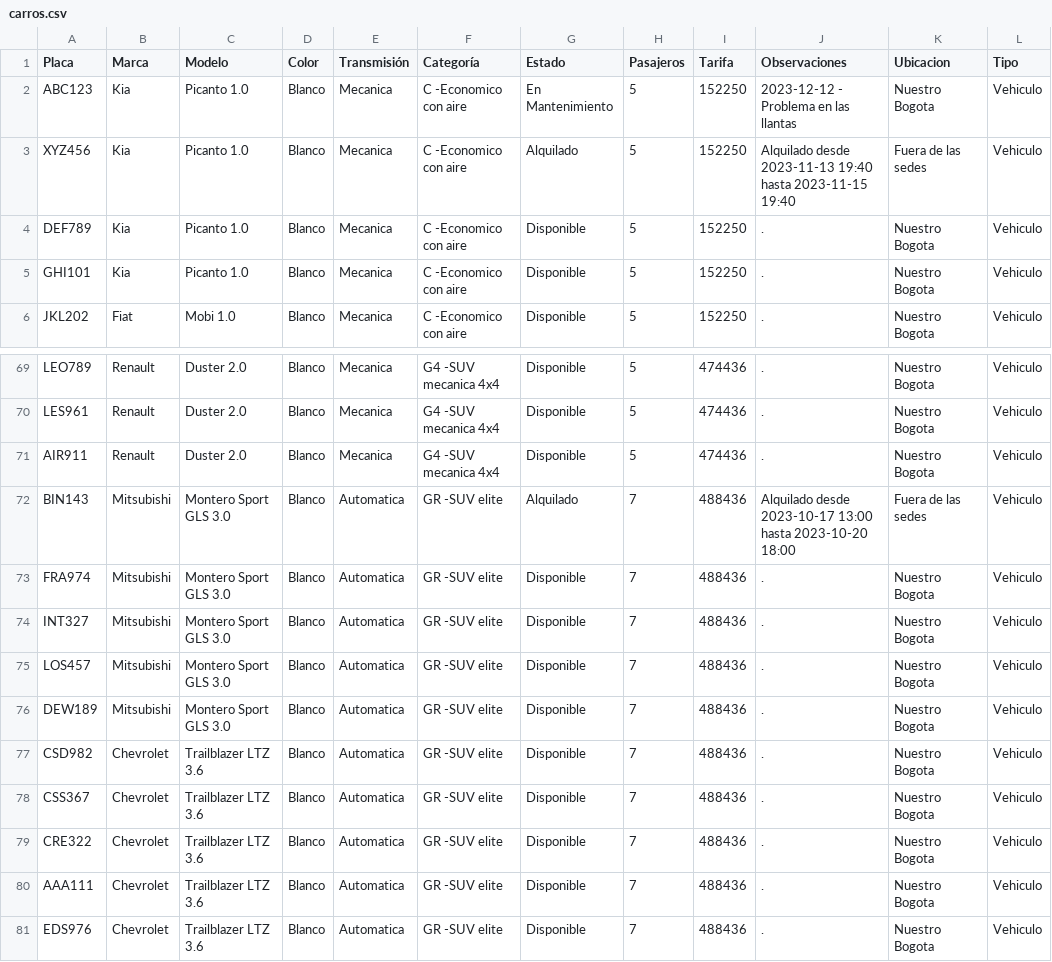
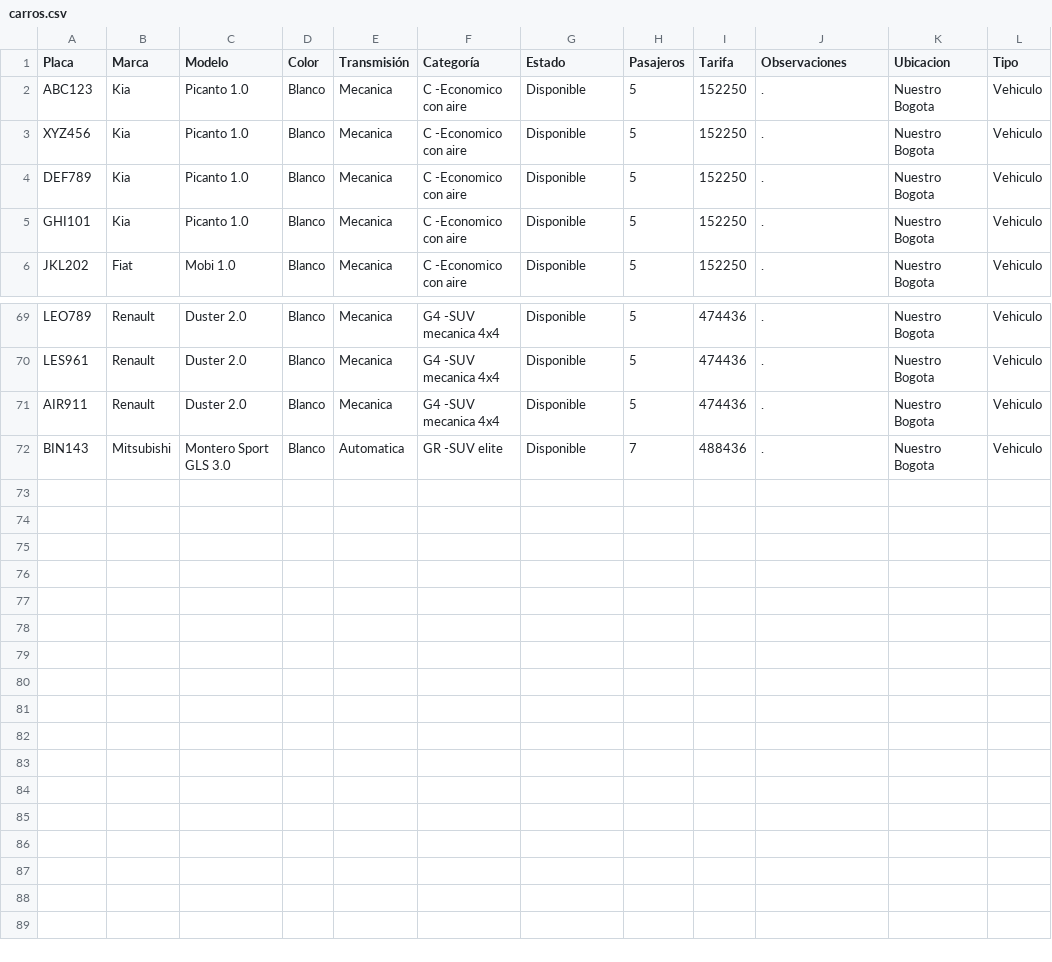
Before and after one commit to m-arizaj/Proyecto2Dpoo, a CSV file: datos/carros.csv, drawn as a sheet; only a part is shown, gaps mark what is left out.

```diff
--- a/datos/carros.csv
+++ b/datos/carros.csv
@@ -1,4 +1,4 @@
 "Placa","Marca","Modelo","Color","Transmisión","Categoría","Estado","Pasajeros","Tarifa","Observaciones","Ubicacion","Tipo"
-"ABC123","Kia","Picanto 1.0","Blanco","Mecanica","C -Economico con aire","En Mantenimiento","5","152250","2023-12-12 - Problema en las llantas","Nuestro Bogota","Vehiculo"
-"XYZ456","Kia","Picanto 1.0","Blanco","Mecanica","C -Economico con aire","Alquilado","5","152250","Alquilado desde 2023-11-13 19:40 hasta 2023-11-15 19:40","Fuera de las sedes","Vehiculo"
+"ABC123","Kia","Picanto 1.0","Blanco","Mecanica","C -Economico con aire","Disponible","5","152250",".","Nuestro Bogota","Vehiculo"
+"XYZ456","Kia","Picanto 1.0","Blanco","Mecanica","C -Economico con aire","Disponible","5","152250",".","Nuestro Bogota","Vehiculo"
 "DEF789","Kia","Picanto 1.0","Blanco","Mecanica","C -Economico con aire","Disponible","5","152250",".","Nuestro Bogota","Vehiculo"
@@ -71,11 +71,2 @@
 "AIR911","Renault","Duster 2.0","Blanco","Mecanica","G4 -SUV mecanica 4x4","Disponible","5","474436",".","Nuestro Bogota","Vehiculo"
-"BIN143","Mitsubishi","Montero Sport GLS 3.0","Blanco","Automatica","GR -SUV elite","Alquilado","7","488436","Alquilado desde 2023-10-17 13:00 hasta 2023-10-20 18:00","Fuera de las sedes","Vehiculo"
-"FRA974","Mitsubishi","Montero Sport GLS 3.0","Blanco","Automatica","GR -SUV elite","Disponible","7","488436",".","Nuestro Bogota","Vehiculo"
-"INT327","Mitsubishi","Montero Sport GLS 3.0","Blanco","Automatica","GR -SUV elite","Disponible","7","488436",".","Nuestro Bogota","Vehiculo"
-"LOS457","Mitsubishi","Montero Sport GLS 3.0","Blanco","Automatica","GR -SUV elite","Disponible","7","488436",".","Nuestro Bogota","Vehiculo"
-"DEW189","Mitsubishi","Montero Sport GLS 3.0","Blanco","Automatica","GR -SUV elite","Disponible","7","488436",".","Nuestro Bogota","Vehiculo"
-"CSD982","Chevrolet","Trailblazer LTZ 3.6","Blanco","Automatica","GR -SUV elite","Disponible","7","488436",".","Nuestro Bogota","Vehiculo"
-"CSS367","Chevrolet","Trailblazer LTZ 3.6","Blanco","Automatica","GR -SUV elite","Disponible","7","488436",".","Nuestro Bogota","Vehiculo"
-"CRE322","Chevrolet","Trailblazer LTZ 3.6","Blanco","Automatica","GR -SUV elite","Disponible","7","488436",".","Nuestro Bogota","Vehiculo"
-"AAA111","Chevrolet","Trailblazer LTZ 3.6","Blanco","Automatica","GR -SUV elite","Disponible","7","488436",".","Nuestro Bogota","Vehiculo"
-"EDS976","Chevrolet","Trailblazer LTZ 3.6","Blanco","Automatica","GR -SUV elite","Disponible","7","488436",".","Nuestro Bogota","Vehiculo"
+"BIN143","Mitsubishi","Montero Sport GLS 3.0","Blanco","Automatica","GR -SUV elite","Disponible","7","488436",".","Nuestro Bogota","Vehiculo"
```
Also changed, not shown: datos/clientes.csv, datos/eventos.csv, 12 other files.
